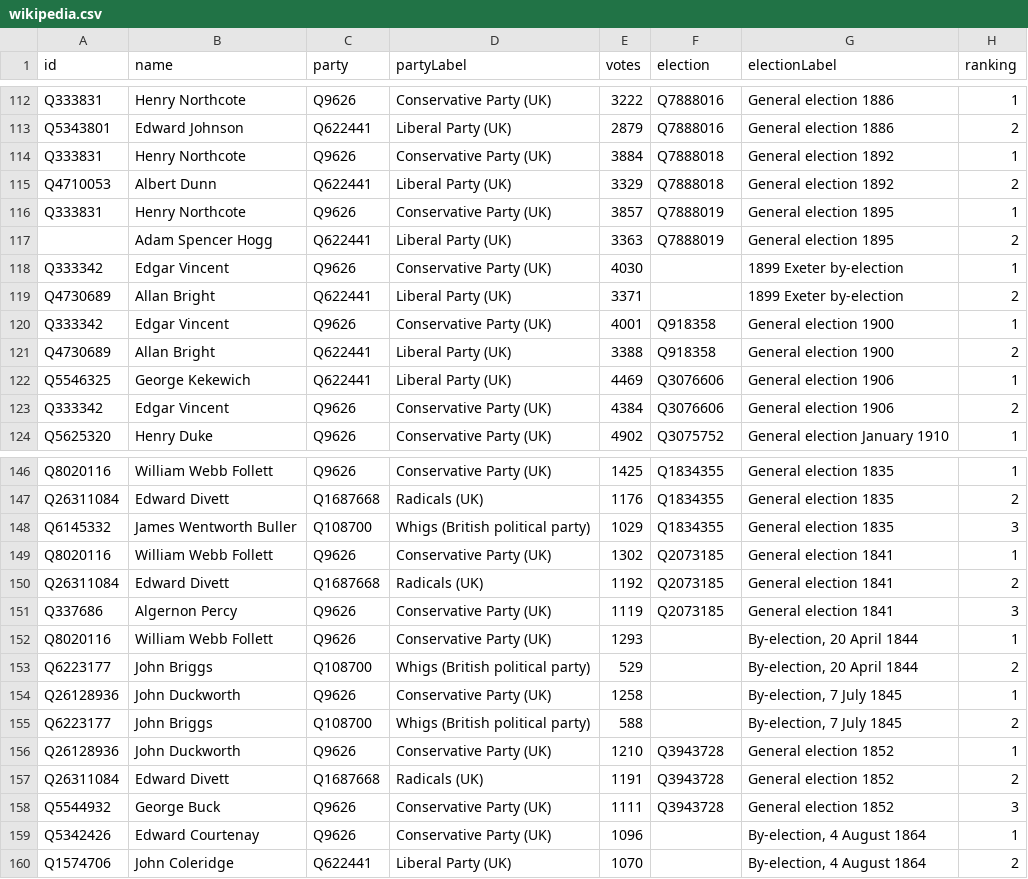
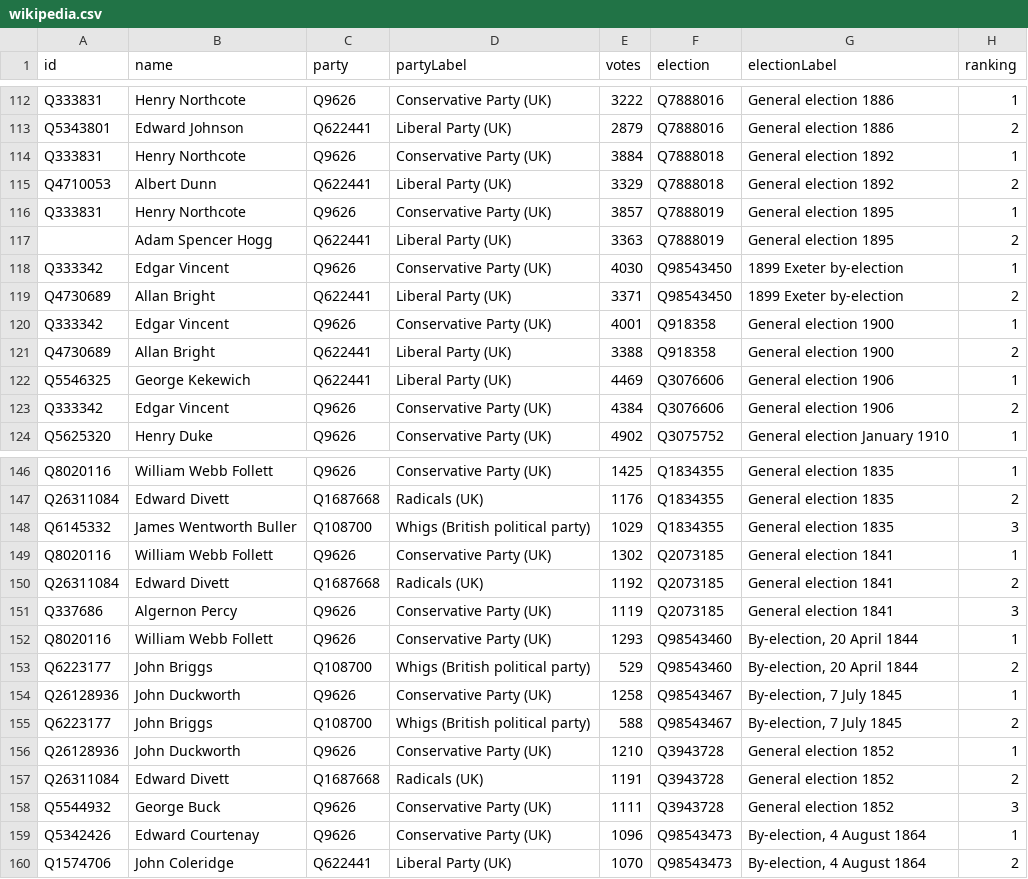
Before and after one commit to tmtmtmtm/exeter-elections-wikipedia, a CSV file: wikipedia.csv, drawn as a sheet; only a part is shown, gaps mark what is left out.

Commit message:
Reconcile newly created by-elections

```diff
--- a/wikipedia.csv
+++ b/wikipedia.csv
@@ -117,4 +117,4 @@ Q333831,Henry Northcote,Q9626,Conservative Party (UK),3857,Q7888019,General elec
 ,Adam Spencer Hogg,Q622441,Liberal Party (UK),3363,Q7888019,General election 1895,2
-Q333342,Edgar Vincent,Q9626,Conservative Party (UK),4030,,1899 Exeter by-election,1
-Q4730689,Allan Bright,Q622441,Liberal Party (UK),3371,,1899 Exeter by-election,2
+Q333342,Edgar Vincent,Q9626,Conservative Party (UK),4030,Q98543450,1899 Exeter by-election,1
+Q4730689,Allan Bright,Q622441,Liberal Party (UK),3371,Q98543450,1899 Exeter by-election,2
 Q333342,Edgar Vincent,Q9626,Conservative Party (UK),4001,Q918358,General election 1900,1
@@ -151,6 +151,6 @@ Q26311084,Edward Divett,Q1687668,Radicals (UK),1192,Q2073185,General election 18
 Q337686,Algernon Percy,Q9626,Conservative Party (UK),1119,Q2073185,General election 1841,3
-Q8020116,William Webb Follett,Q9626,Conservative Party (UK),1293,,"By-election, 20 April 1844",1
-Q6223177,John Briggs,Q108700,Whigs (British political party),529,,"By-election, 20 April 1844",2
-Q26128936,John Duckworth,Q9626,Conservative Party (UK),1258,,"By-election, 7 July 1845",1
-Q6223177,John Briggs,Q108700,Whigs (British political party),588,,"By-election, 7 July 1845",2
+Q8020116,William Webb Follett,Q9626,Conservative Party (UK),1293,Q98543460,"By-election, 20 April 1844",1
+Q6223177,John Briggs,Q108700,Whigs (British political party),529,Q98543460,"By-election, 20 April 1844",2
+Q26128936,John Duckworth,Q9626,Conservative Party (UK),1258,Q98543467,"By-election, 7 July 1845",1
+Q6223177,John Briggs,Q108700,Whigs (British political party),588,Q98543467,"By-election, 7 July 1845",2
 Q26128936,John Duckworth,Q9626,Conservative Party (UK),1210,Q3943728,General election 1852,1
@@ -158,3 +158,3 @@ Q26311084,Edward Divett,Q1687668,Radicals (UK),1191,Q3943728,General election 18
 Q5544932,George Buck,Q9626,Conservative Party (UK),1111,Q3943728,General election 1852,3
-Q5342426,Edward Courtenay,Q9626,Conservative Party (UK),1096,,"By-election, 4 August 1864",1
-Q1574706,John Coleridge,Q622441,Liberal Party (UK),1070,,"By-election, 4 August 1864",2
+Q5342426,Edward Courtenay,Q9626,Conservative Party (UK),1096,Q98543473,"By-election, 4 August 1864",1
+Q1574706,John Coleridge,Q622441,Liberal Party (UK),1070,Q98543473,"By-election, 4 August 1864",2
```
